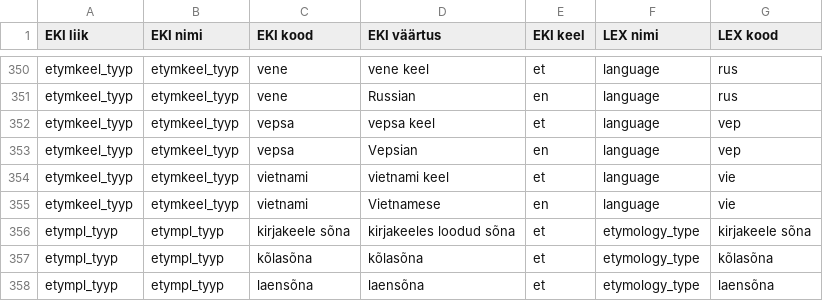
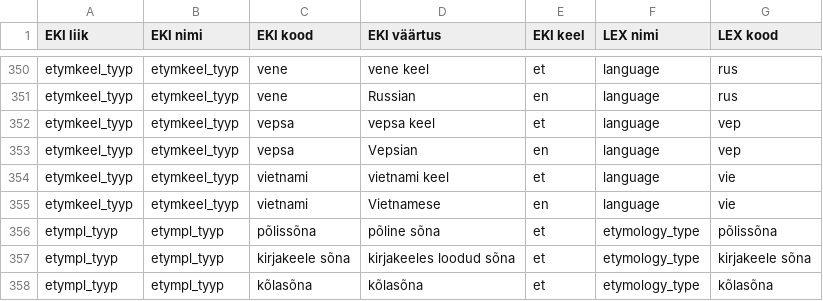
Before and after one commit to keeleinstituut/ekilex, a CSV file: ekilex-etl/fileresources/csv/classifier-main-map.csv, drawn as a sheet; only a part is shown, gaps mark what is left out; the shorter side is filled out with more unchanged rows; the diff names each change by its address in the sheet, - before the commit and + after, or states it on an @@ line.

Commit message:
add põlissõna to etym classifier

```diff
--- a/ekilex-etl/fileresources/csv/classifier-main-map.csv
+++ b/ekilex-etl/fileresources/csv/classifier-main-map.csv
+row 356: etympl_tyyp | etympl_tyyp | põlissõna | põline sõna | et | etymology_type | põlissõna
```
Also changed, not shown: ekilex-etl/fileresources/csv/classifier-main-value.csv.
